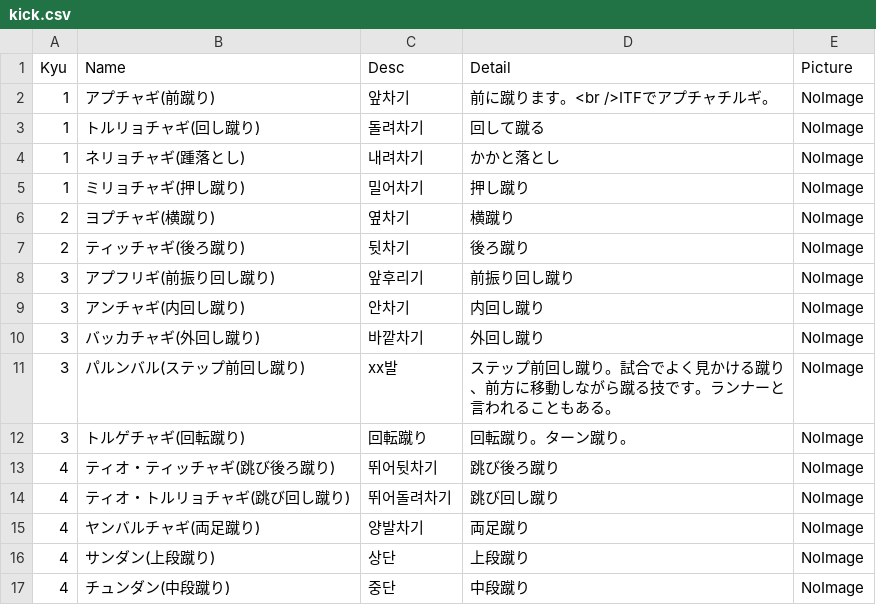
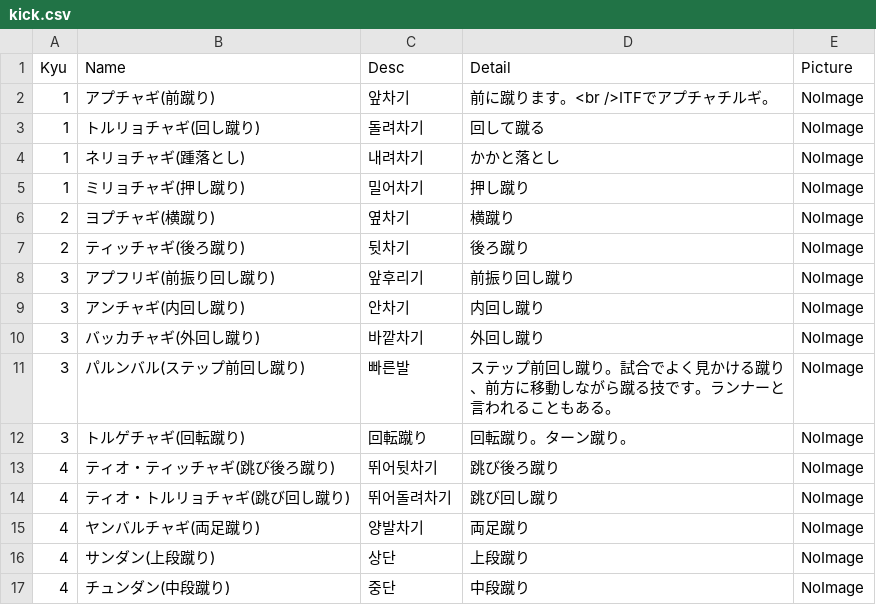
Before and after one commit to shinriyo/xamarin_pooksae, a CSV file: dbCSV/kick.csv, drawn as a sheet.

```diff
--- a/dbCSV/kick.csv
+++ b/dbCSV/kick.csv
@@ -10,3 +10,3 @@ Kyu,Name,Desc,Detail,Picture
 3,バッカチャギ(外回し蹴り),바깥차기,外回し蹴り,NoImage
-3,パルンバル(ステップ前回し蹴り),xx발,ステップ前回し蹴り。試合でよく見かける蹴り、前方に移動しながら蹴る技です。ランナーと言われることもある。,NoImage
+3,パルンバル(ステップ前回し蹴り),빠른발,ステップ前回し蹴り。試合でよく見かける蹴り、前方に移動しながら蹴る技です。ランナーと言われることもある。,NoImage
 3,トルゲチャギ(回転蹴り),回転蹴り,回転蹴り。ターン蹴り。,NoImage
```
Also changed, not shown: dbCSV/chop.csv.
